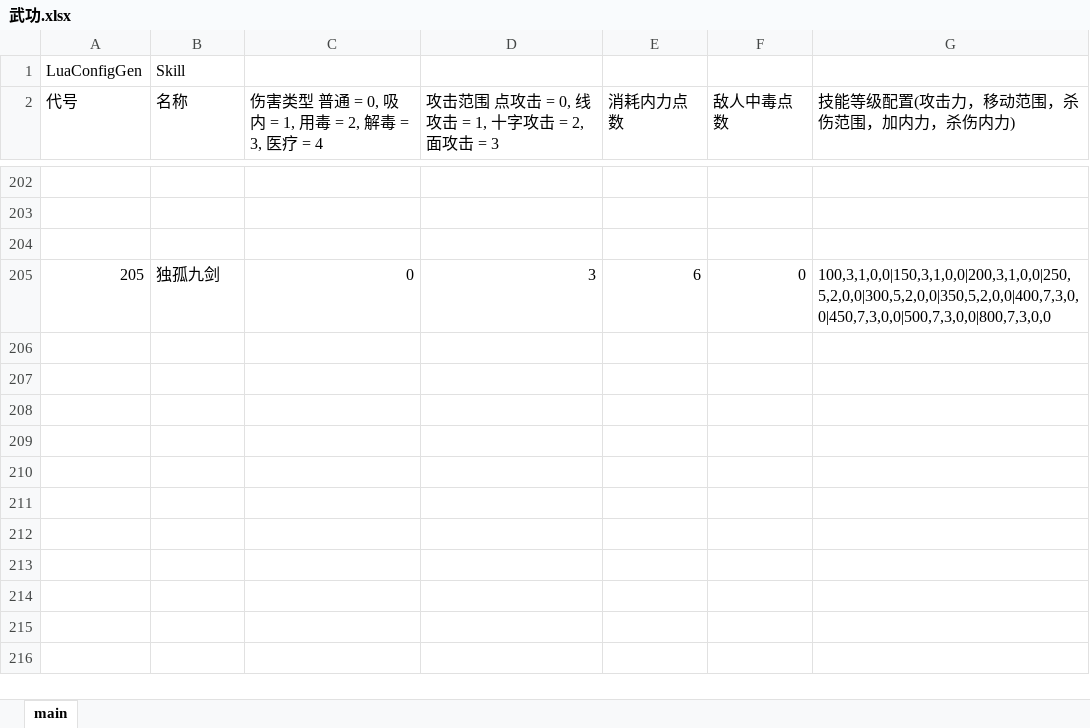
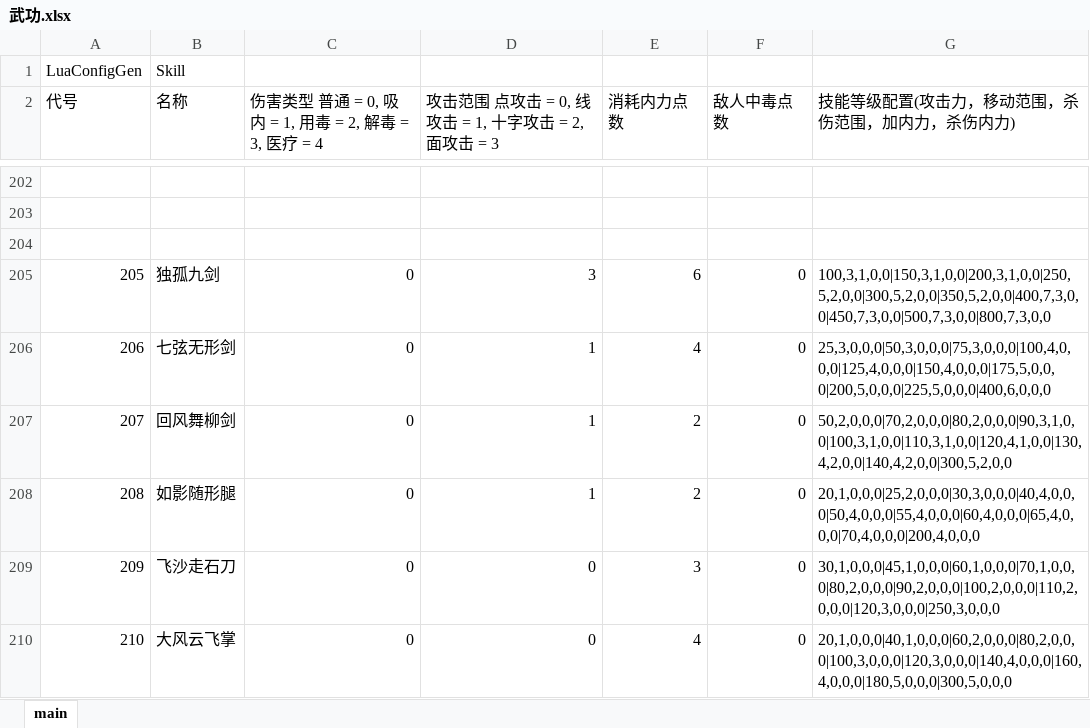
Before and after one commit to ly232/jynew, an Excel workbook: jyx2/Assets/Mods/jshyl/Configs/武功.xlsx, sheet main, drawn as a sheet; only a part is shown, gaps mark what is left out; values as stored, in another font and other column widths than the file's, no borders; the diff names each change by its address in the sheet, - before the commit and + after, or states it on an @@ line.

Commit message:
Add apprenticeship skill configs

```diff
--- a/jyx2/Assets/Mods/jshyl/Configs/武功.xlsx (sheet main)
+++ b/jyx2/Assets/Mods/jshyl/Configs/武功.xlsx (sheet main)
+row 206: 206 | 七弦无形剑 | 0 | 1 | 4 | 0 | 25,3,0,0,0|50,3,0,0,0|75,3,0,0,0|100,4,0,0,0|125,4,0,0,0|150,4,0,0,0|175,5,0,0,0|200,5,0,0,0|225,5,0,0,0|400,6,0,0,0
+row 207: 207 | 回风舞柳剑 | 0 | 1 | 2 | 0 | 50,2,0,0,0|70,2,0,0,0|80,2,0,0,0|90,3,1,0,0|100,3,1,0,0|110,3,1,0,0|120,4,1,0,0|130,4,2,0,0|140,4,2,0,0|300,5,2,0,0
+row 208: 208 | 如影随形腿 | 0 | 1 | 2 | 0 | 20,1,0,0,0|25,2,0,0,0|30,3,0,0,0|40,4,0,0,0|50,4,0,0,0|55,4,0,0,0|60,4,0,0,0|65,4,0,0,0|70,4,0,0,0|200,4,0,0,0
+row 209: 209 | 飞沙走石刀 | 0 | 0 | 3 | 0 | 30,1,0,0,0|45,1,0,0,0|60,1,0,0,0|70,1,0,0,0|80,2,0,0,0|90,2,0,0,0|100,2,0,0,0|110,2,0,0,0|120,3,0,0,0|250,3,0,0,0
+row 210: 210 | 大风云飞掌 | 0 | 0 | 4 | 0 | 20,1,0,0,0|40,1,0,0,0|60,2,0,0,0|80,2,0,0,0|100,3,0,0,0|120,3,0,0,0|140,4,0,0,0|160,4,0,0,0|180,5,0,0,0|300,5,0,0,0
```
Also changed, not shown: 3 other files.
